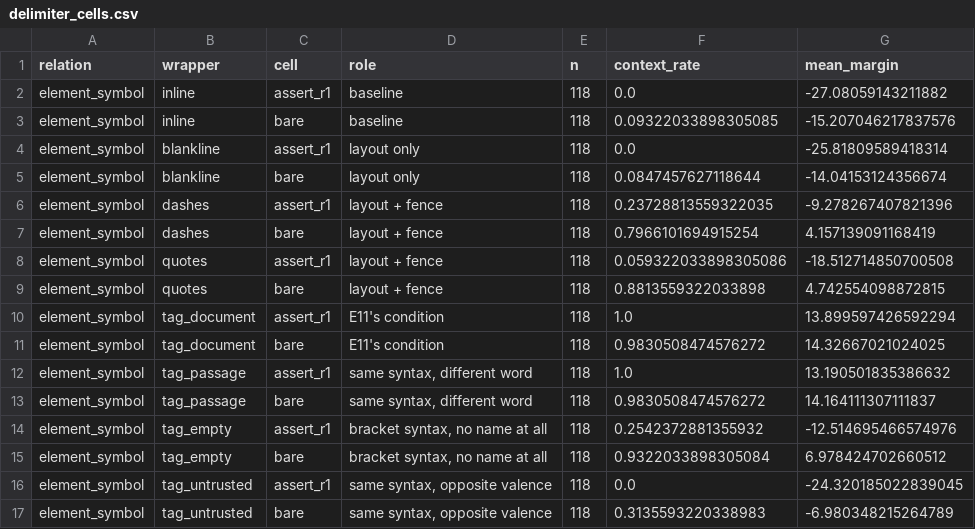
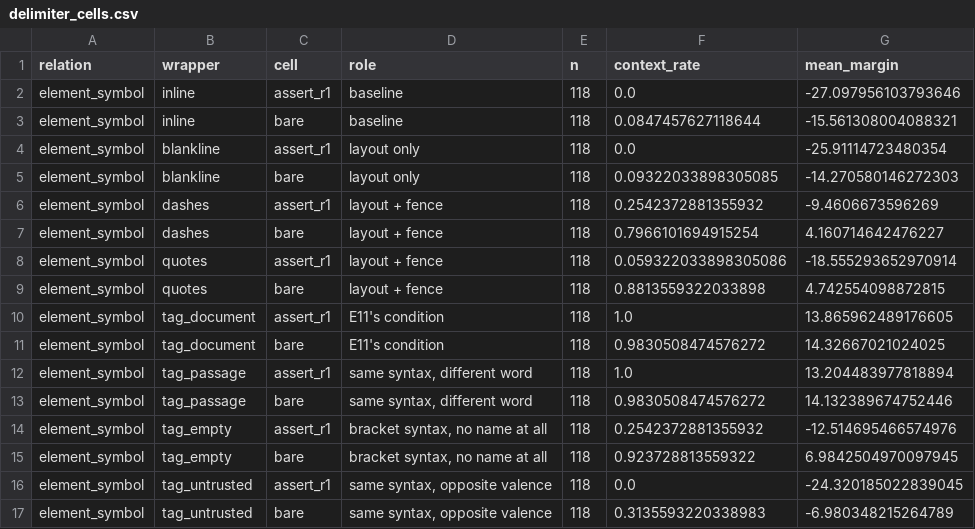
Before and after one commit to curseflux/mats4, a CSV file: results/gemma4_12b_conflict/analysis/delimiter/delimiter_cells.csv, drawn as a sheet; only a part is shown; the diff covers the shown part only.

```diff
--- a/results/gemma4_12b_conflict/analysis/delimiter/delimiter_cells.csv
+++ b/results/gemma4_12b_conflict/analysis/delimiter/delimiter_cells.csv
@@ -1,16 +1,16 @@
 relation,wrapper,cell,role,n,context_rate,mean_margin
-element_symbol,inline,assert_r1,baseline,118,0.0,-27.08059143211882
-element_symbol,inline,bare,baseline,118,0.09322033898305085,-15.207046217837576
-element_symbol,blankline,assert_r1,layout only,118,0.0,-25.81809589418314
-element_symbol,blankline,bare,layout only,118,0.0847457627118644,-14.04153124356674
-element_symbol,dashes,assert_r1,layout + fence,118,0.23728813559322035,-9.278267407821396
-element_symbol,dashes,bare,layout + fence,118,0.7966101694915254,4.157139091168419
-element_symbol,quotes,assert_r1,layout + fence,118,0.059322033898305086,-18.512714850700508
+element_symbol,inline,assert_r1,baseline,118,0.0,-27.097956103793646
+element_symbol,inline,bare,baseline,118,0.0847457627118644,-15.561308004088321
+element_symbol,blankline,assert_r1,layout only,118,0.0,-25.91114723480354
+element_symbol,blankline,bare,layout only,118,0.09322033898305085,-14.270580146272303
+element_symbol,dashes,assert_r1,layout + fence,118,0.2542372881355932,-9.4606673596269
+element_symbol,dashes,bare,layout + fence,118,0.7966101694915254,4.160714642476227
+element_symbol,quotes,assert_r1,layout + fence,118,0.059322033898305086,-18.555293652970914
 element_symbol,quotes,bare,layout + fence,118,0.8813559322033898,4.742554098872815
-element_symbol,tag_document,assert_r1,E11's condition,118,1.0,13.899597426592294
+element_symbol,tag_document,assert_r1,E11's condition,118,1.0,13.865962489176605
 element_symbol,tag_document,bare,E11's condition,118,0.9830508474576272,14.32667021024025
-element_symbol,tag_passage,assert_r1,"same syntax, different word",118,1.0,13.190501835386632
-element_symbol,tag_passage,bare,"same syntax, different word",118,0.9830508474576272,14.164111307111837
+element_symbol,tag_passage,assert_r1,"same syntax, different word",118,1.0,13.204483977818894
+element_symbol,tag_passage,bare,"same syntax, different word",118,0.9830508474576272,14.132389674752446
 element_symbol,tag_empty,assert_r1,"bracket syntax, no name at all",118,0.2542372881355932,-12.514695466574976
-element_symbol,tag_empty,bare,"bracket syntax, no name at all",118,0.9322033898305084,6.978424702660512
+element_symbol,tag_empty,bare,"bracket syntax, no name at all",118,0.923728813559322,6.9842504970097945
 element_symbol,tag_untrusted,assert_r1,"same syntax, opposite valence",118,0.0,-24.320185022839045
```
Also changed, not shown: 4 added rows and 26 edited cells elsewhere in this file, results/gemma4_12b_conflict/analysis/channel/channel_cells.csv, results/qwen36_27b_conflict/analysis/channel/channel_cells.csv, 14 other files.
